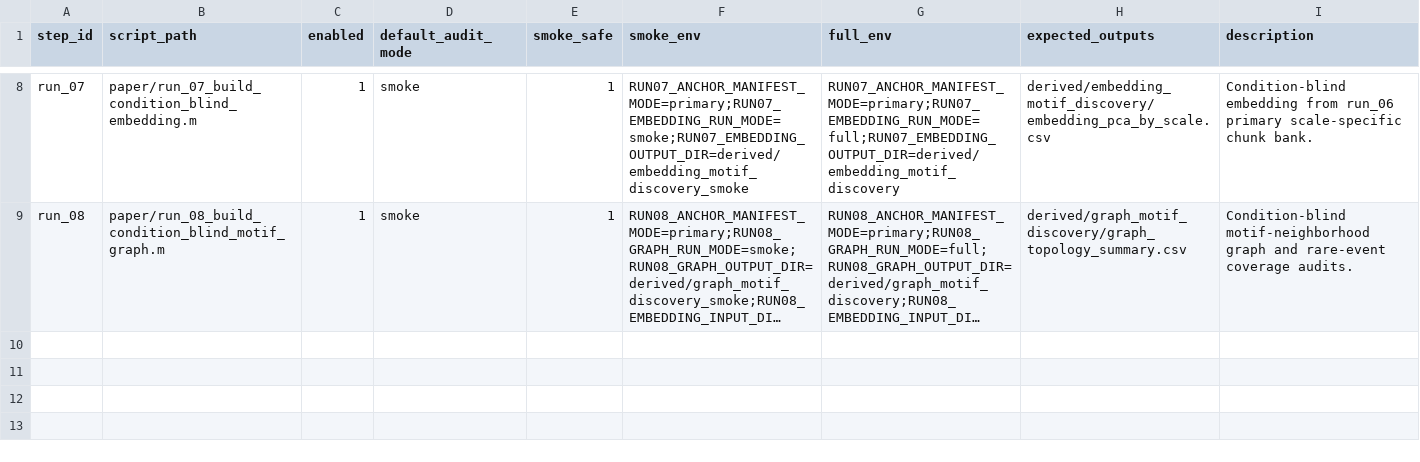
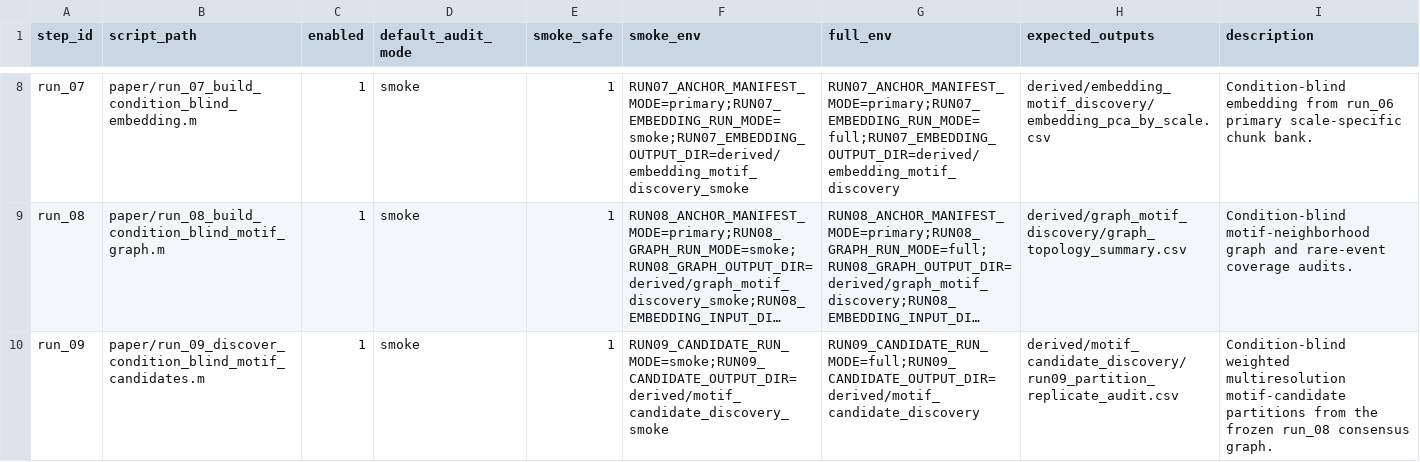
Before and after one commit to mikislin/dyadic-social-motifs, a CSV file: config/paper_step_registry.csv, drawn as a sheet; only a part is shown, gaps mark what is left out; long unchanged cells end in …; the diff names each change by its address in the sheet, - before the commit and + after, or states it on an @@ line.

```diff
--- a/config/paper_step_registry.csv
+++ b/config/paper_step_registry.csv
+row 10: run_09 | paper/run_09_discover_condition_blind_motif_candidates.m | 1 | smoke | 1 | RUN09_CANDIDATE_RUN_MODE=smoke;RUN09_CANDIDATE_OUTPUT_DIR=derived/motif_candidate_discovery_smoke | RUN09_CANDIDATE_RUN_MODE=full;RUN09_CANDIDATE_OUTPUT_DIR=derived/motif_candidate_discovery | derived/motif_candidate_discovery/run09_partition_replicate_audit.csv | Condition-blind weighted multiresolution motif-candidate partitions from the frozen run_08 consensus graph.
```
Also changed, not shown: config/multiscale_graph_config.csv, 48 other files.
